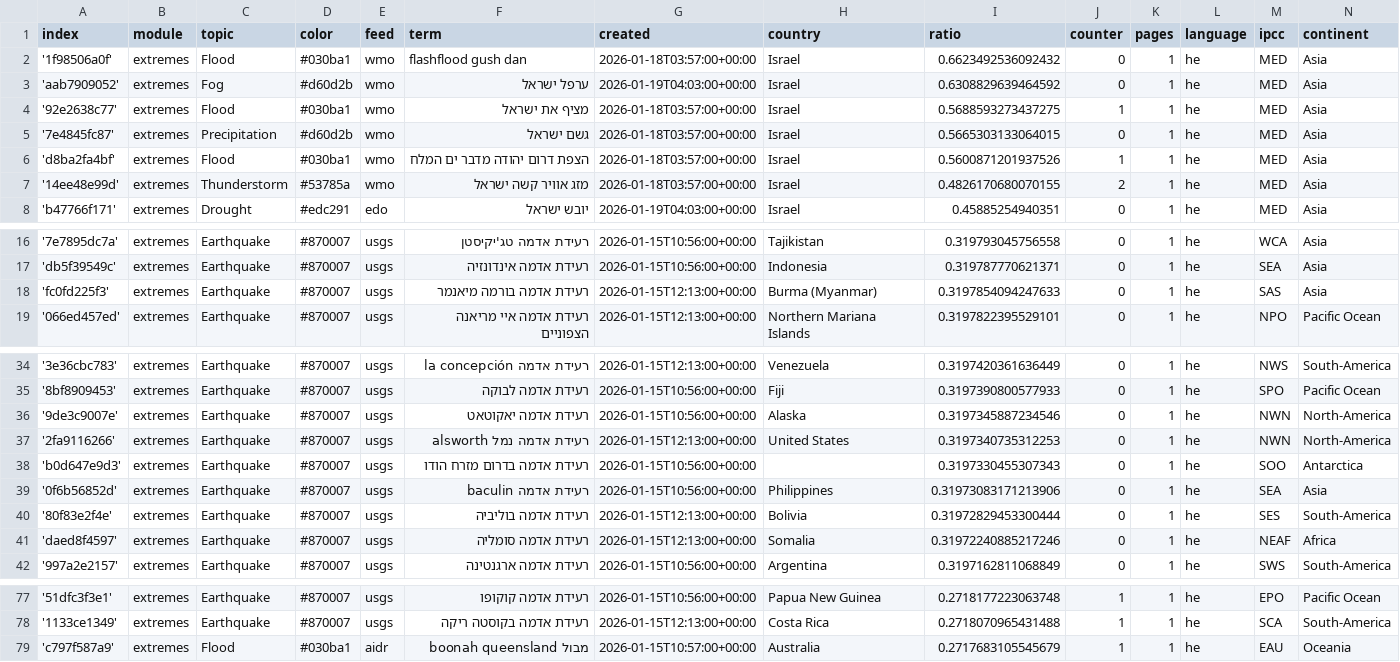
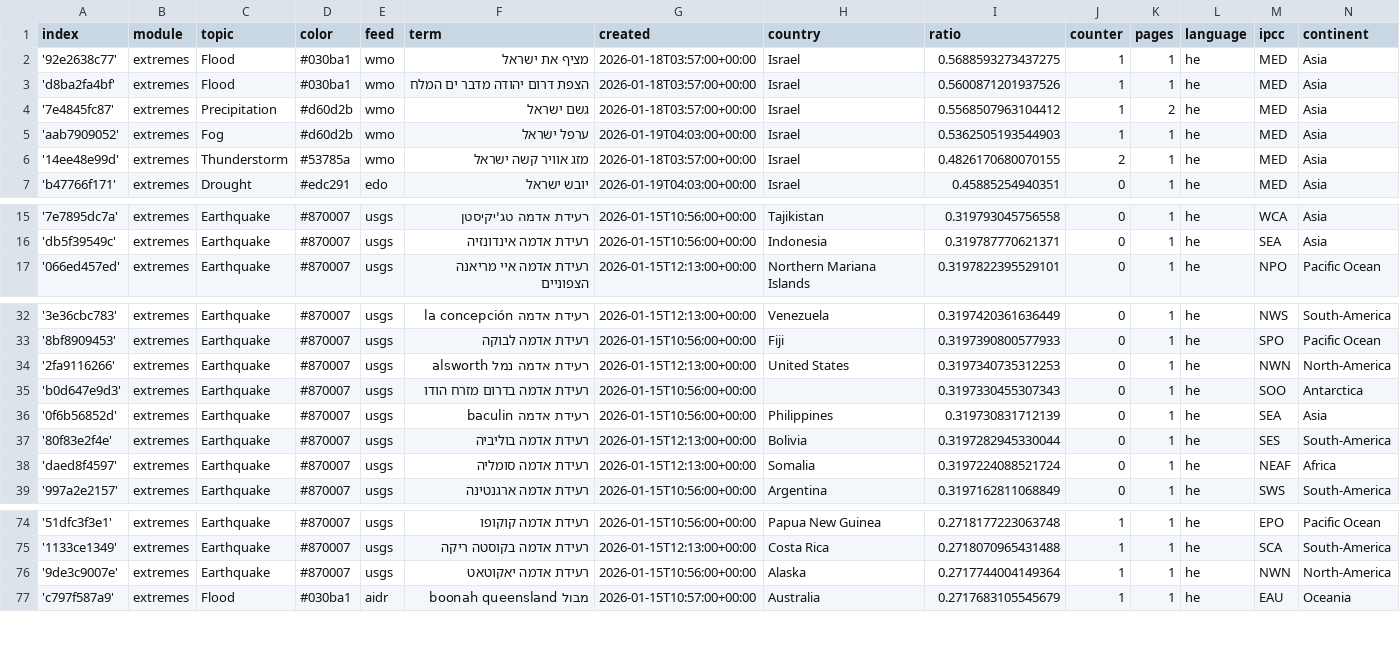
Before and after one commit to picawe-news/hebrewExtremes, a CSV file: terms.csv, drawn as a sheet; only a part is shown, gaps mark what is left out.

Commit message:
Commit from GitHub Actions (harvest:0.0)

```diff
--- a/terms.csv
+++ b/terms.csv
@@ -1,7 +1,6 @@
 index,module,topic,color,feed,term,created,country,ratio,counter,pages,language,ipcc,continent
-'1f98506a0f',extremes,Flood,#030ba1,wmo,flashflood gush dan,2026-01-18T03:57:00+00:00,Israel,0.6623492536092432,0,1,he,MED,Asia
-'aab7909052',extremes,Fog,#d60d2b,wmo,ערפל ישראל,2026-01-19T04:03:00+00:00,Israel,0.6308829639464592,0,1,he,MED,Asia
 '92e2638c77',extremes,Flood,#030ba1,wmo,מציף את ישראל,2026-01-18T03:57:00+00:00,Israel,0.5688593273437275,1,1,he,MED,Asia
-'7e4845fc87',extremes,Precipitation,#d60d2b,wmo,גשם ישראל,2026-01-18T03:57:00+00:00,Israel,0.5665303133064015,0,1,he,MED,Asia
 'd8ba2fa4bf',extremes,Flood,#030ba1,wmo,הצפת דרום יהודה מדבר ים המלח,2026-01-18T03:57:00+00:00,Israel,0.5600871201937526,1,1,he,MED,Asia
+'7e4845fc87',extremes,Precipitation,#d60d2b,wmo,גשם ישראל,2026-01-18T03:57:00+00:00,Israel,0.5568507963104412,1,2,he,MED,Asia
+'aab7909052',extremes,Fog,#d60d2b,wmo,ערפל ישראל,2026-01-19T04:03:00+00:00,Israel,0.5362505193544903,1,1,he,MED,Asia
 '14ee48e99d',extremes,Thunderstorm,#53785a,wmo,מזג אוויר קשה ישראל,2026-01-18T03:57:00+00:00,Israel,0.4826170680070155,2,1,he,MED,Asia
@@ -17,3 +16,2 @@ index,module,topic,color,feed,term,created,country,ratio,counter,pages,language,
 'db5f39549c',extremes,Earthquake,#870007,usgs,רעידת אדמה אינדונזיה,2026-01-15T10:56:00+00:00,Indonesia,0.319787770621371,0,1,he,SEA,Asia
-'fc0fd225f3',extremes,Earthquake,#870007,usgs,רעידת אדמה בורמה מיאנמר,2026-01-15T12:13:00+00:00,Burma (Myanmar),0.3197854094247633,0,1,he,SAS,Asia
 '066ed457ed',extremes,Earthquake,#870007,usgs,רעידת אדמה איי מריאנה הצפוניים,2026-01-15T12:13:00+00:00,Northern Mariana Islands,0.3197822395529101,0,1,he,NPO,Pacific Ocean
@@ -35,8 +33,7 @@ index,module,topic,color,feed,term,created,country,ratio,counter,pages,language,
 '8bf8909453',extremes,Earthquake,#870007,usgs,רעידת אדמה לבוקה,2026-01-15T10:56:00+00:00,Fiji,0.3197390800577933,0,1,he,SPO,Pacific Ocean
-'9de3c9007e',extremes,Earthquake,#870007,usgs,רעידת אדמה יאקוטאט,2026-01-15T10:56:00+00:00,Alaska,0.3197345887234546,0,1,he,NWN,North-America
 '2fa9116266',extremes,Earthquake,#870007,usgs,רעידת אדמה נמל alsworth,2026-01-15T12:13:00+00:00,United States,0.3197340735312253,0,1,he,NWN,North-America
 'b0d647e9d3',extremes,Earthquake,#870007,usgs,רעידת אדמה בדרום מזרח הודו,2026-01-15T10:56:00+00:00,,0.3197330455307343,0,1,he,SOO,Antarctica
-'0f6b56852d',extremes,Earthquake,#870007,usgs,רעידת אדמה baculin,2026-01-15T10:56:00+00:00,Philippines,0.31973083171213906,0,1,he,SEA,Asia
-'80f83e2f4e',extremes,Earthquake,#870007,usgs,רעידת אדמה בוליביה,2026-01-15T12:13:00+00:00,Bolivia,0.31972829453300444,0,1,he,SES,South-America
-'daed8f4597',extremes,Earthquake,#870007,usgs,רעידת אדמה סומליה,2026-01-15T12:13:00+00:00,Somalia,0.31972240885217246,0,1,he,NEAF,Africa
+'0f6b56852d',extremes,Earthquake,#870007,usgs,רעידת אדמה baculin,2026-01-15T10:56:00+00:00,Philippines,0.319730831712139,0,1,he,SEA,Asia
+'80f83e2f4e',extremes,Earthquake,#870007,usgs,רעידת אדמה בוליביה,2026-01-15T12:13:00+00:00,Bolivia,0.3197282945330044,0,1,he,SES,South-America
+'daed8f4597',extremes,Earthquake,#870007,usgs,רעידת אדמה סומליה,2026-01-15T12:13:00+00:00,Somalia,0.3197224088521724,0,1,he,NEAF,Africa
 '997a2e2157',extremes,Earthquake,#870007,usgs,רעידת אדמה ארגנטינה,2026-01-15T10:56:00+00:00,Argentina,0.3197162811068849,0,1,he,SWS,South-America
@@ -78,2 +75,3 @@ index,module,topic,color,feed,term,created,country,ratio,counter,pages,language,
 '1133ce1349',extremes,Earthquake,#870007,usgs,רעידת אדמה בקוסטה ריקה,2026-01-15T12:13:00+00:00,Costa Rica,0.2718070965431488,1,1,he,SCA,South-America
+'9de3c9007e',extremes,Earthquake,#870007,usgs,רעידת אדמה יאקוטאט,2026-01-15T10:56:00+00:00,Alaska,0.2717744004149364,1,1,he,NWN,North-America
 'c797f587a9',extremes,Flood,#030ba1,aidr,מבול boonah queensland,2026-01-15T10:57:00+00:00,Australia,0.2717683105545679,1,1,he,EAU,Oceania
```
